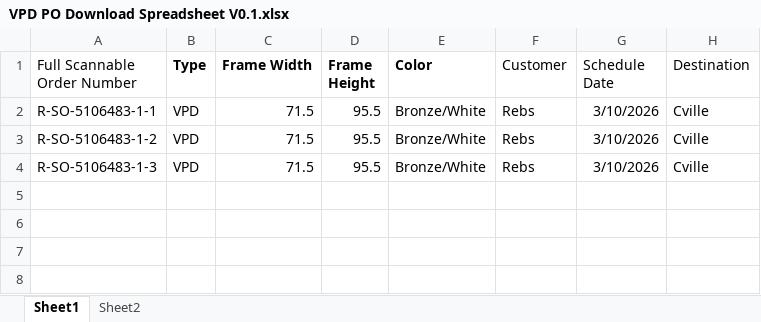
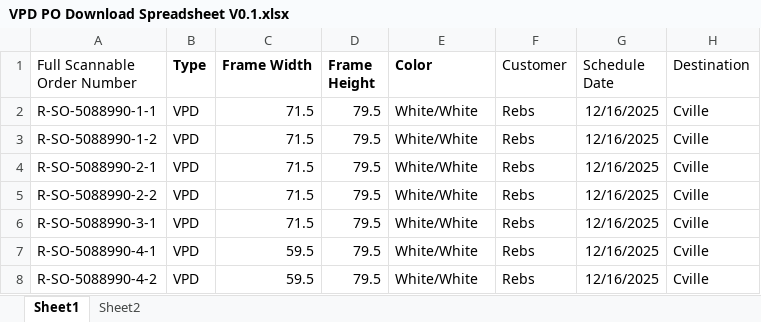
Before and after one commit to jwa2565/VPD-PO-download-generator, an Excel workbook: VPD PO download generator/VPD PO Download Spreadsheet V0.1.xlsx, sheet Sheet1, drawn as a sheet; values as stored, in another font and other column widths than the file's, no borders; addresses are those after the commit; the diff names each change by its address in the sheet, - before the commit and + after, or states it on an @@ line.

```diff
--- a/VPD PO download generator/VPD PO Download Spreadsheet V0.1.xlsx (sheet Sheet1)
+++ b/VPD PO download generator/VPD PO Download Spreadsheet V0.1.xlsx (sheet Sheet1)
-A2 (Full Scannable Order Number): R-SO-5106483-1-1
+A2 (Full Scannable Order Number): R-SO-5088990-1-1
-D2:D3 (Frame Height): 95.5
+D2:D3 (Frame Height): 79.5
-E2:E3 (Color): Bronze/White
+E2:E3 (Color): White/White
-G2:G3 (Schedule Date): 3/10/2026
+G2:G3 (Schedule Date): 12/16/2025
-A3 (Full Scannable Order Number): R-SO-5106483-1-2
+A3 (Full Scannable Order Number): R-SO-5088990-1-2
+row 4: R-SO-5088990-2-1 | VPD | 71.5 | 79.5 | White/White | Rebs | 12/16/2025 | Cville
+row 5: R-SO-5088990-2-2 | VPD | 71.5 | 79.5 | White/White | Rebs | 12/16/2025 | Cville
-A6 (Full Scannable Order Number): R-SO-5106483-1-3
+A6 (Full Scannable Order Number): R-SO-5088990-3-1
-D6 (Frame Height): 95.5
+D6 (Frame Height): 79.5
-E6 (Color): Bronze/White
+E6 (Color): White/White
-G6 (Schedule Date): 3/10/2026
+G6 (Schedule Date): 12/16/2025
+row 7: R-SO-5088990-4-1 | VPD | 59.5 | 79.5 | White/White | Rebs | 12/16/2025 | Cville
+row 8: R-SO-5088990-4-2 | VPD | 59.5 | 79.5 | White/White | Rebs | 12/16/2025 | Cville
```
Also changed, not shown: VPD PO download generator/trying stuff business systems.xlsx, 1 other file.
